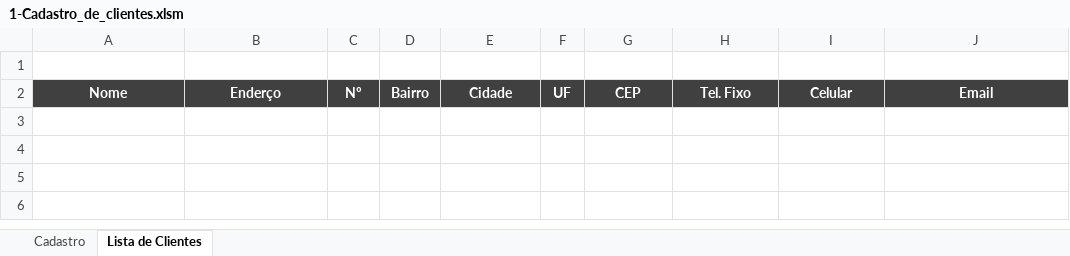
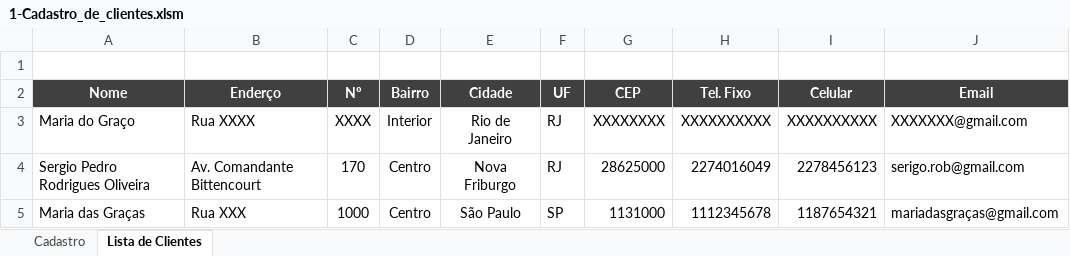
Before and after one commit to seperool/VBA, an Excel workbook: 02-Desenvolvendo_Primeira_Ferramenta-Basico/1-Cadastro_de_clientes.xlsm, sheet Lista de Clientes, drawn as a sheet; values as stored, in another font and other column widths than the file's, no borders; charts and pictures and table styles not drawn; the diff names each change by its address in the sheet, - before the commit and + after, or states it on an @@ line.

Commit message:
Botão para cadastro de um cliente

```diff
--- a/02-Desenvolvendo_Primeira_Ferramenta-Basico/1-Cadastro_de_clientes.xlsm (sheet Lista de Clientes)
+++ b/02-Desenvolvendo_Primeira_Ferramenta-Basico/1-Cadastro_de_clientes.xlsm (sheet Lista de Clientes)
+row 3: Maria do Graço | Rua XXXX | XXXX | Interior | Rio de Janeiro | RJ | XXXXXXXX | XXXXXXXXXX | XXXXXXXXXX | XXXXXXX@gmail.com
+row 4: Sergio Pedro Rodrigues Oliveira | Av. Comandante Bittencourt | 170 | Centro | Nova Friburgo | RJ | 28625000 | 2274016049 | 2278456123 | serigo.rob@gmail.com
+row 5: Maria das Graças | Rua XXX | 1000 | Centro | São Paulo | SP | 1131000 | 1112345678 | 1187654321 | mariadasgraças@gmail.com
```
Also changed, not shown: charts or pictures.
